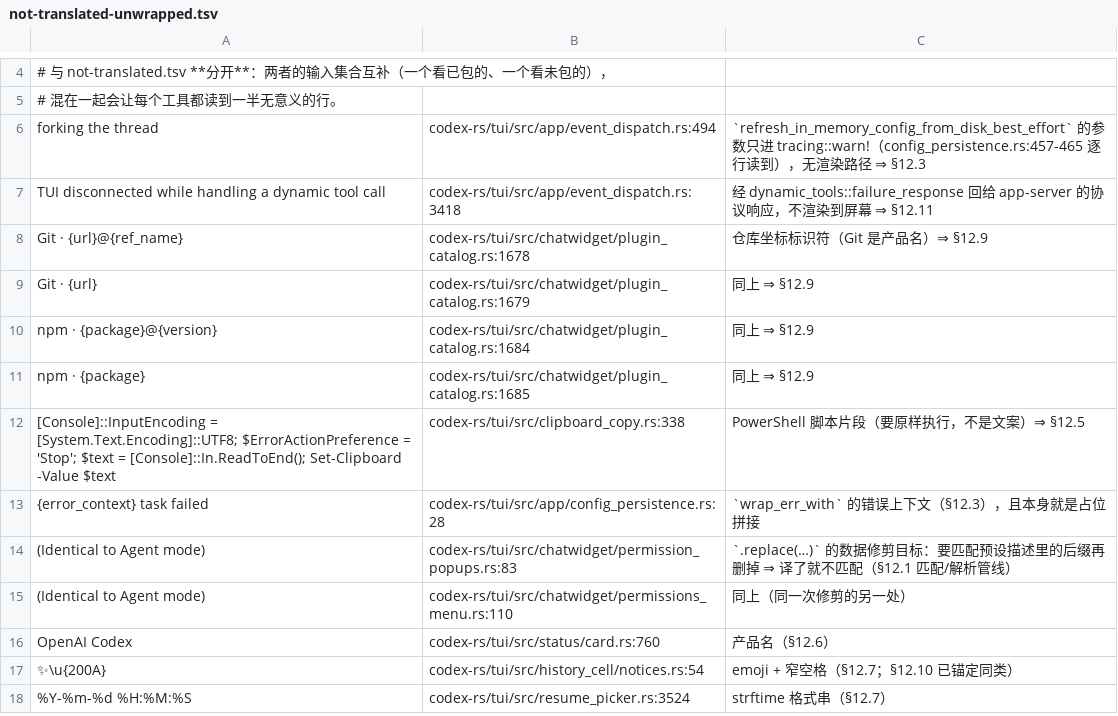
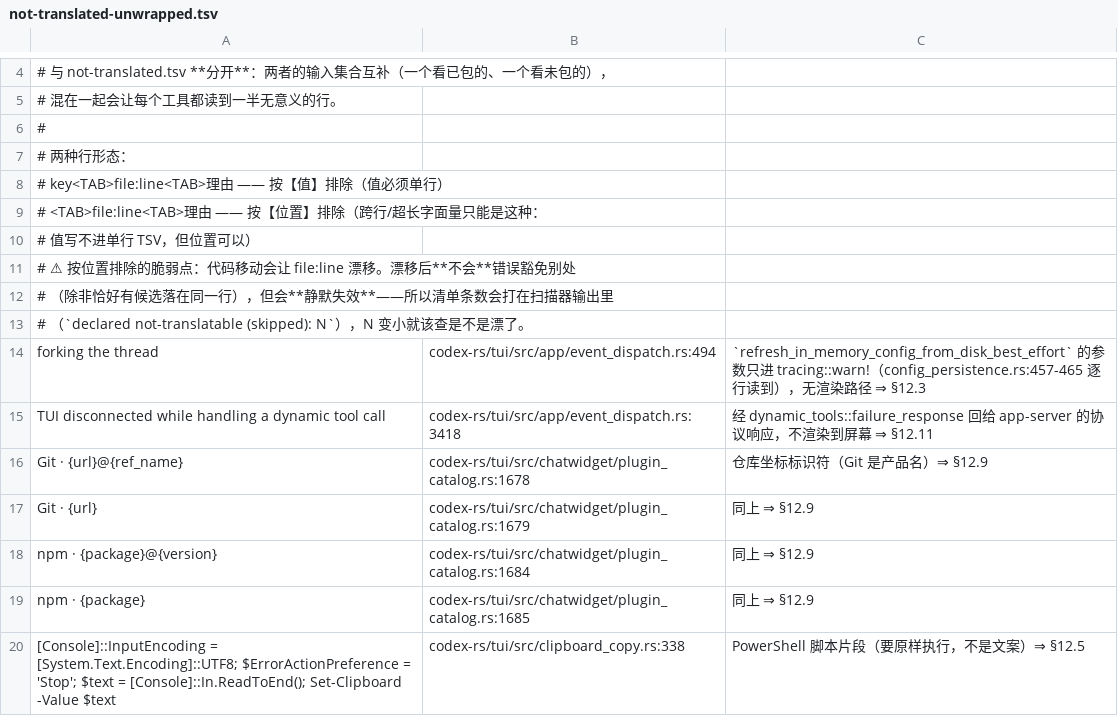
Before and after one commit to clearnature/codex, a TSV file: codex-rs/i18n/not-translated-unwrapped.tsv, drawn as a sheet; only a part is shown, gaps mark what is left out; the shorter side is filled out with more unchanged rows; the diff covers the shown part only; the diff names each change by its address in the sheet, - before the commit and + after, or states it on an @@ line.

Commit message:
i18n(scripts): exempt by position, for literals that cannot be written in one line
`not-translated-unwrapped.tsv` is a one-row-per-verdict TSV, so a literal that
spans lines cannot be exempted by value -- the value itself contains the
newlines. Two entries needed exactly that (`SIDE_BOUNDARY_PROMPT`, 1435 chars,
and `SIDE_DEVELOPER_INSTRUCTIONS`, 1613 chars, both raw strings in side.rs).

An empty key now means "exempt this site": `\tfile:line\treason`. The reader
returns (keys, sites) and matches either.

The header records the weakness this introduces: a position-based row follows
the line number, so code movement makes it drift. Drift cannot exempt something
else by accident (unless a candidate lands on that exact line) but it fails
silently -- which is why the scanner prints its exemption count, so N shrinking
is the signal to look.

Also verified before deleting anything: the 13 malformed rows removed earlier
were fragments of those two raw strings (no normal entry was lost; the file
diff showed additions only).

Evidence: `i18n_todo.py --file side.rs` reports 0 with `(4 exempted)`;
`--top` prints `declared not-translatable (skipped): 19`.

```diff
--- a/codex-rs/i18n/not-translated-unwrapped.tsv
+++ b/codex-rs/i18n/not-translated-unwrapped.tsv
+row 6: #
+row 7: # 两种行形态：
+row 8: # key<TAB>file:line<TAB>理由 —— 按【值】排除（值必须单行）
+row 9: # <TAB>file:line<TAB>理由 —— 按【位置】排除（跨行/超长字面量只能是这种：
+row 10: # 值写不进单行 TSV，但位置可以）
+row 11: # ⚠ 按位置排除的脆弱点：代码移动会让 file:line 漂移。漂移后**不会**错误豁免别处
+row 12: # （除非恰好有候选落在同一行），但会**静默失效**——所以清单条数会打在扫描器输出里
+row 13: # （`declared not-translatable (skipped): N`），N 变小就该查是不是漂了。
```
Also changed, not shown: 27 added rows elsewhere in this file, 1 other file.
